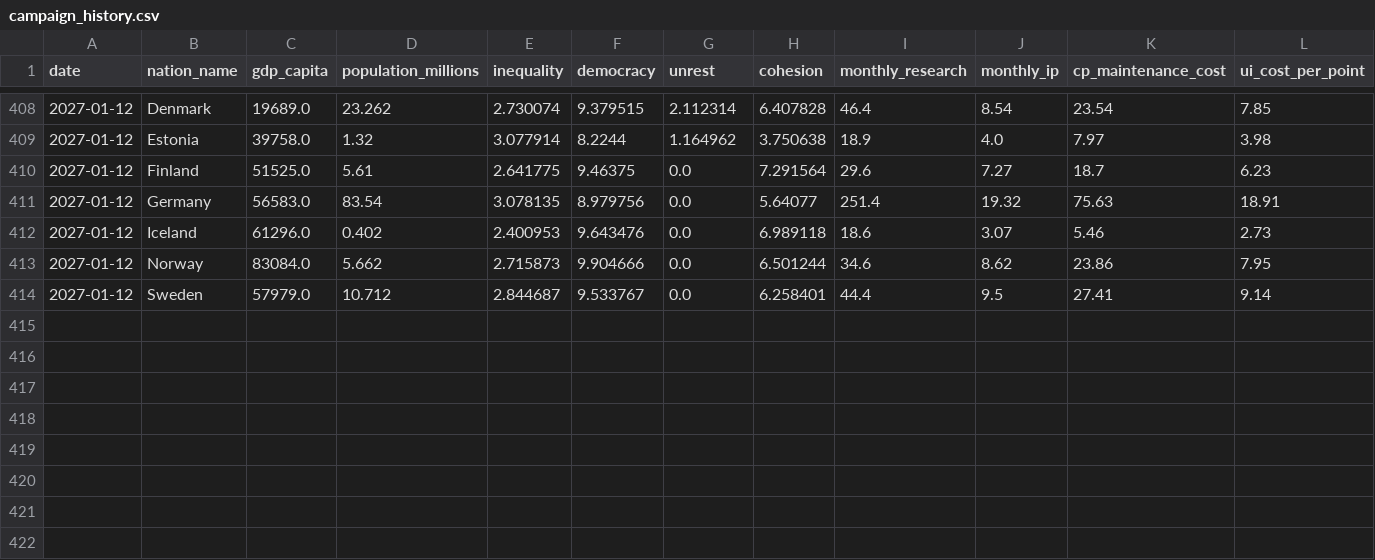
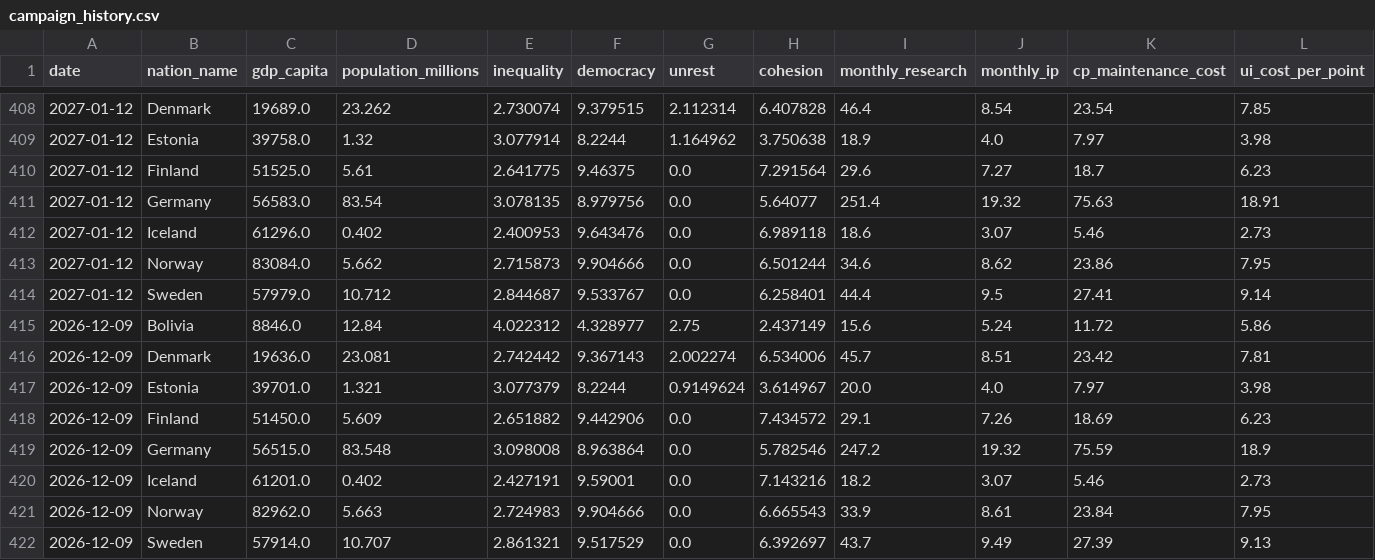
Before and after one commit to MartinUnity/games-terra-invicta, a CSV file: campaign_history.csv, drawn as a sheet; only a part is shown, gaps mark what is left out; rows hold the shown columns only; the diff names each change by its address in the sheet, - before the commit and + after, or states it on an @@ line.

```diff
--- a/campaign_history.csv
+++ b/campaign_history.csv
+row 415: 2026-12-09 | Bolivia | 8846.0 | 12.84 | 4.022312 | 4.328977 | 2.75 | 2.437149 | 15.6 | 5.24 | 11.72 | 5.86
+row 416: 2026-12-09 | Denmark | 19636.0 | 23.081 | 2.742442 | 9.367143 | 2.002274 | 6.534006 | 45.7 | 8.51 | 23.42 | 7.81
+row 417: 2026-12-09 | Estonia | 39701.0 | 1.321 | 3.077379 | 8.2244 | 0.9149624 | 3.614967 | 20.0 | 4.0 | 7.97 | 3.98
+row 418: 2026-12-09 | Finland | 51450.0 | 5.609 | 2.651882 | 9.442906 | 0.0 | 7.434572 | 29.1 | 7.26 | 18.69 | 6.23
+row 419: 2026-12-09 | Germany | 56515.0 | 83.548 | 3.098008 | 8.963864 | 0.0 | 5.782546 | 247.2 | 19.32 | 75.59 | 18.9
+row 420: 2026-12-09 | Iceland | 61201.0 | 0.402 | 2.427191 | 9.59001 | 0.0 | 7.143216 | 18.2 | 3.07 | 5.46 | 2.73
+row 421: 2026-12-09 | Norway | 82962.0 | 5.663 | 2.724983 | 9.904666 | 0.0 | 6.665543 | 33.9 | 8.61 | 23.84 | 7.95
+row 422: 2026-12-09 | Sweden | 57914.0 | 10.707 | 2.861321 | 9.517529 | 0.0 | 6.392697 | 43.7 | 9.49 | 27.39 | 9.13
```
Also changed, not shown: 1 other file.
